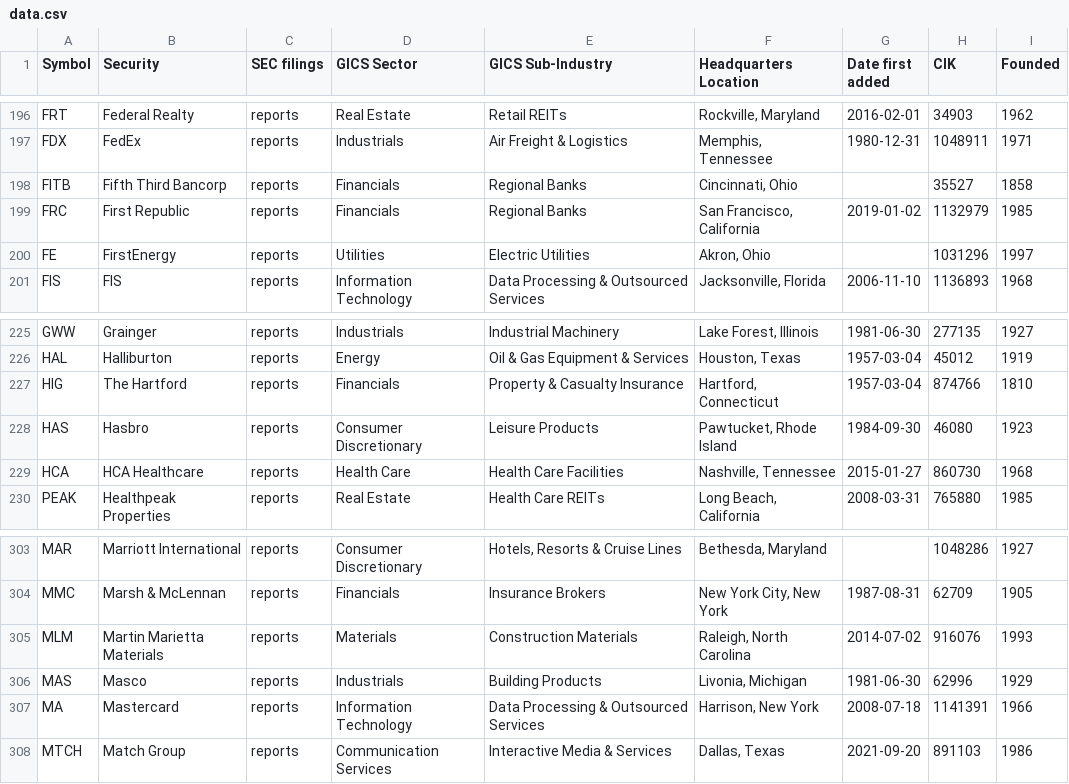
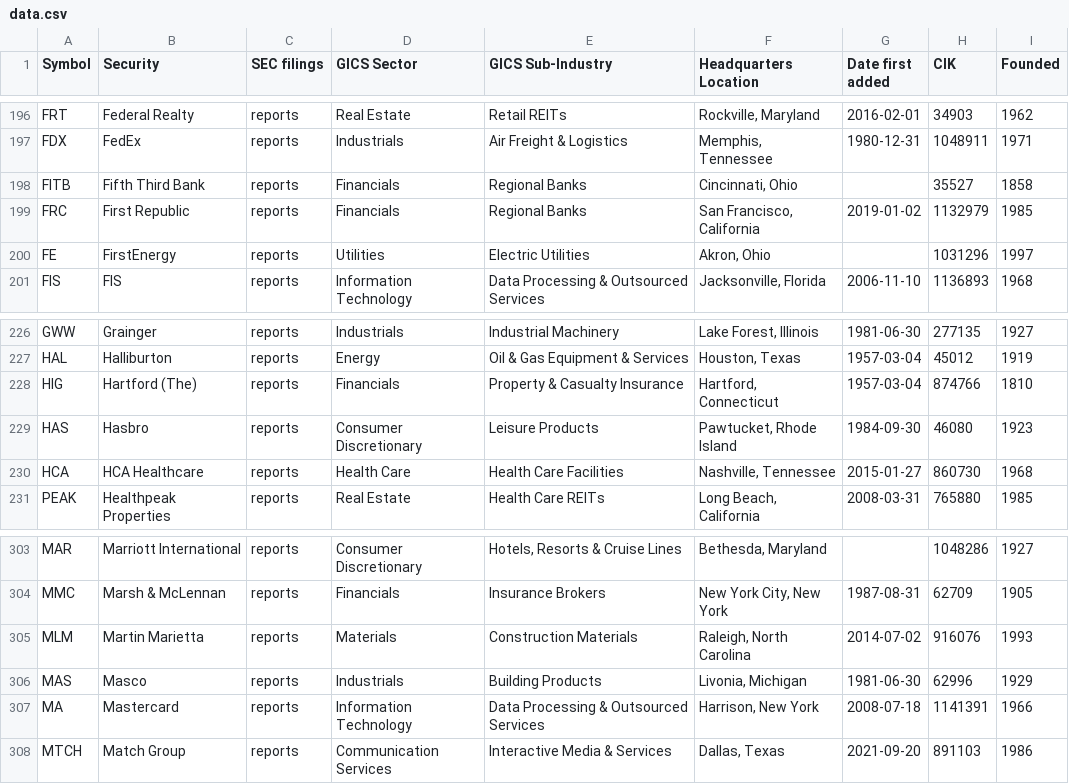
Before and after one commit to dylanroy/sandp500-dataset, a CSV file: data.csv, drawn as a sheet; only a part is shown, gaps mark what is left out; the diff covers the shown part only.

```diff
--- a/data.csv
+++ b/data.csv
@@ -197,3 +197,3 @@ FRT,Federal Realty,reports,Real Estate,Retail REITs,"Rockville, Maryland",2016-0
 FDX,FedEx,reports,Industrials,Air Freight & Logistics,"Memphis, Tennessee",1980-12-31,1048911,1971
-FITB,Fifth Third Bancorp,reports,Financials,Regional Banks,"Cincinnati, Ohio",,35527,1858
+FITB,Fifth Third Bank,reports,Financials,Regional Banks,"Cincinnati, Ohio",,35527,1858
 FRC,First Republic,reports,Financials,Regional Banks,"San Francisco, California",2019-01-02,1132979,1985
@@ -226,3 +227,3 @@ GWW,Grainger,reports,Industrials,Industrial Machinery,"Lake Forest, Illinois",19
 HAL,Halliburton,reports,Energy,Oil & Gas Equipment & Services,"Houston, Texas",1957-03-04,45012,1919
-HIG,The Hartford,reports,Financials,Property & Casualty Insurance,"Hartford, Connecticut",1957-03-04,874766,1810
+HIG,Hartford (The),reports,Financials,Property & Casualty Insurance,"Hartford, Connecticut",1957-03-04,874766,1810
 HAS,Hasbro,reports,Consumer Discretionary,Leisure Products,"Pawtucket, Rhode Island",1984-09-30,46080,1923
@@ -304,3 +304,3 @@ MAR,Marriott International,reports,Consumer Discretionary,"Hotels, Resorts & Cru
 MMC,Marsh & McLennan,reports,Financials,Insurance Brokers,"New York City, New York",1987-08-31,62709,1905
-MLM,Martin Marietta Materials,reports,Materials,Construction Materials,"Raleigh, North Carolina",2014-07-02,916076,1993
+MLM,Martin Marietta,reports,Materials,Construction Materials,"Raleigh, North Carolina",2014-07-02,916076,1993
 MAS,Masco,reports,Industrials,Building Products,"Livonia, Michigan",1981-06-30,62996,1929
```
Also changed, not shown: 4 added rows, 4 removed rows and 7 edited cells elsewhere in this file.
